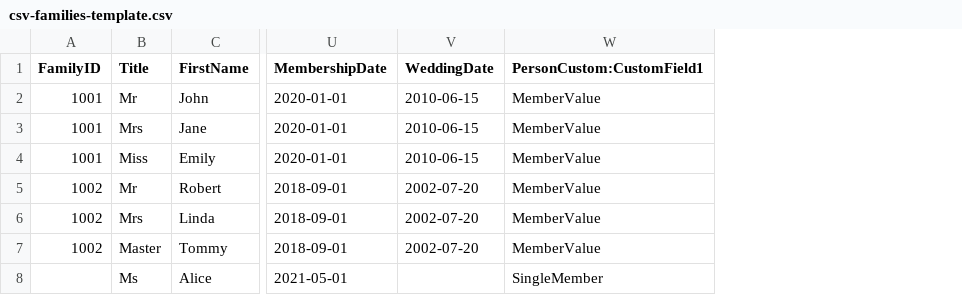
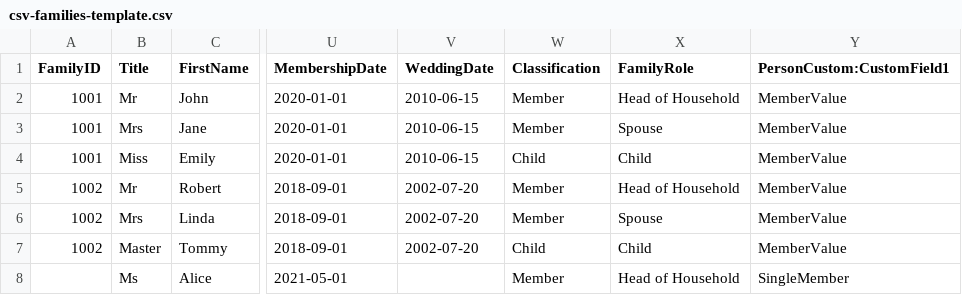
Before and after one commit to ChurchCRM/CRM, a CSV file: src/admin/data/csv-families-template.csv, drawn as a sheet; only a part is shown, gaps mark what is left out; the diff names each change by its address in the sheet, - before the commit and + after, or states it on an @@ line.

```diff
--- a/src/admin/data/csv-families-template.csv
+++ b/src/admin/data/csv-families-template.csv
+column W (Classification), rows 2-8: Member | Member | Child | Member | Member | Child | Member
+column X (FamilyRole), rows 2-8: Head of Household | Spouse | Child | Head of Household | Spouse | Child | Head of Household
```
Also changed, not shown: 1 other file.
